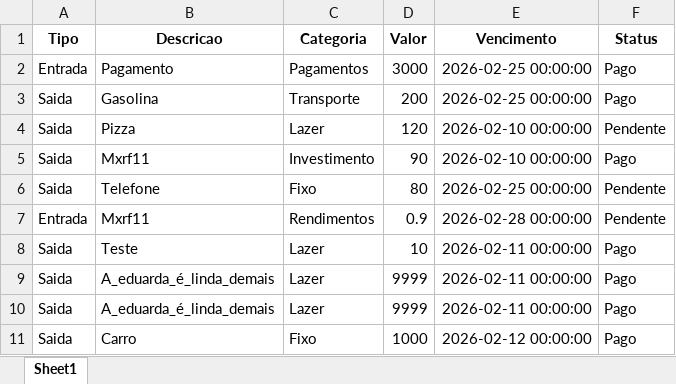
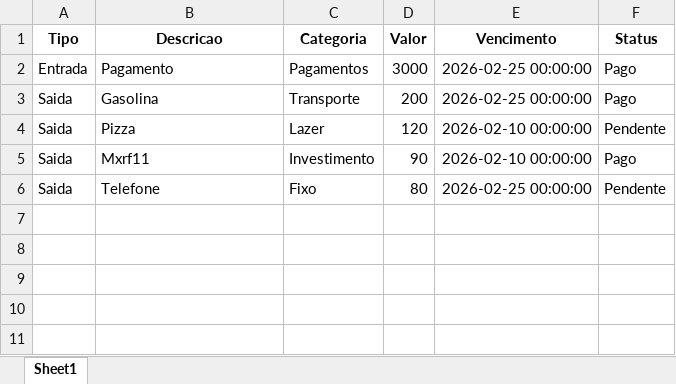
Before and after one commit to KugikiBF/Python_Whatsapp_FinanceSystem, an Excel workbook: Minhas_Contas.xlsx, sheet Sheet1, drawn as a sheet; values as stored, in another font and other column widths than the file's, no borders; the diff names each change by its address in the sheet, - before the commit and + after, or states it on an @@ line.

```diff
--- a/Minhas_Contas.xlsx (sheet Sheet1)
+++ b/Minhas_Contas.xlsx (sheet Sheet1)
-row 7: Entrada | Mxrf11 | Rendimentos | 0.9 | 2026-02-28 00:00:00 | Pendente
-row 8: Saida | Teste | Lazer | 10 | 2026-02-11 00:00:00 | Pago
-row 9: Saida | A_eduarda_é_linda_demais | Lazer | 9999 | 2026-02-11 00:00:00 | Pago
-row 10: Saida | A_eduarda_é_linda_demais | Lazer | 9999 | 2026-02-11 00:00:00 | Pago
-row 11: Saida | Carro | Fixo | 1000 | 2026-02-12 00:00:00 | Pago
```
Also changed, not shown: 5 other files.
